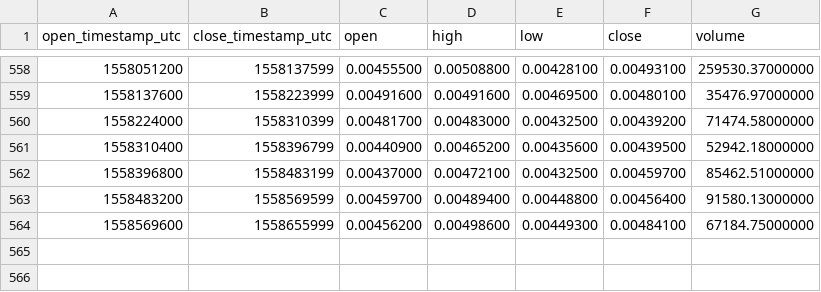
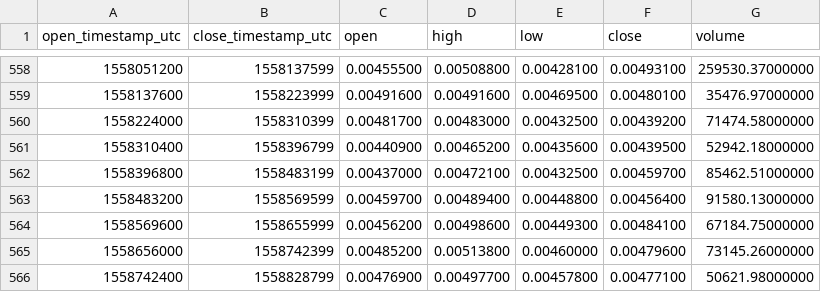
Before and after one commit to cryptobigbro/binance-KMDETH, a CSV file: binance-KMDETH-1d.csv, drawn as a sheet; only a part is shown, gaps mark what is left out; the diff names each change by its address in the sheet, - before the commit and + after, or states it on an @@ line.

Commit message:
Update OHLCV data.

```diff
--- a/binance-KMDETH-1d.csv
+++ b/binance-KMDETH-1d.csv
+row 565: 1558656000 | 1558742399 | 0.00485200 | 0.00513800 | 0.00460000 | 0.00479600 | 73145.26000000
+row 566: 1558742400 | 1558828799 | 0.00476900 | 0.00497700 | 0.00457800 | 0.00477100 | 50621.98000000
```
Also changed, not shown: 1 other file.
